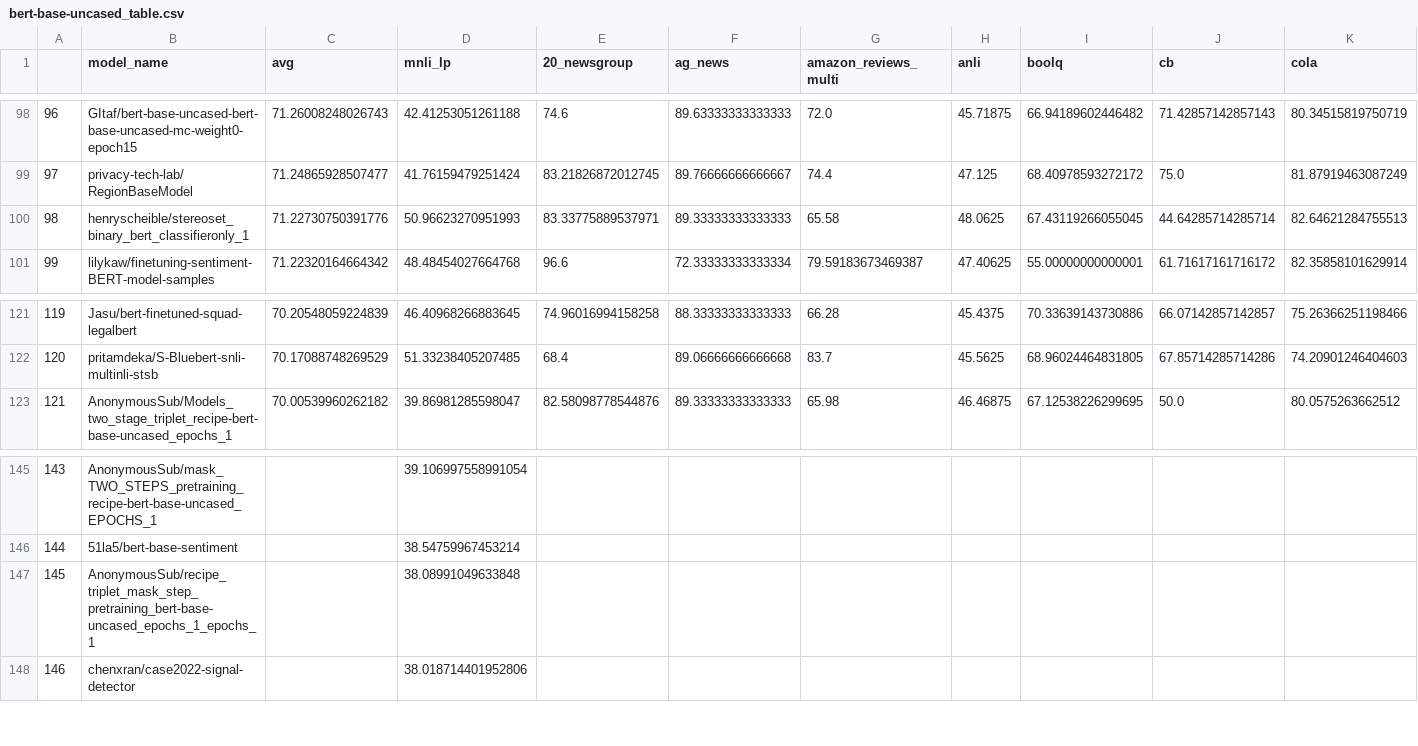
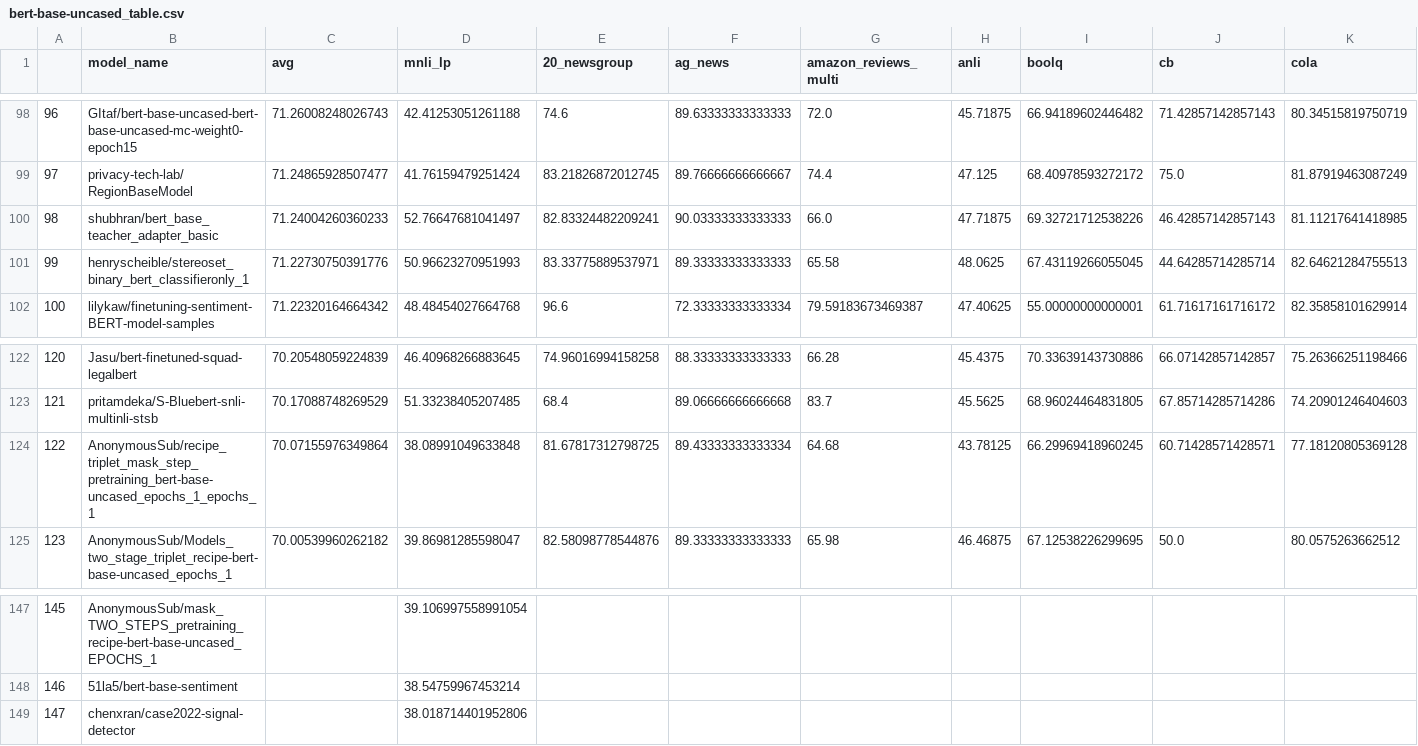
Before and after one commit to IBM/model-recycling, a CSV file: results/bert-base-uncased_table.csv, drawn as a sheet; only a part is shown, gaps mark what is left out; removed rows and columns are numbered as before the commit, all else as after; rows hold the shown columns only; the diff names each change by its address in the sheet, - before the commit and + after, or states it on an @@ line.

```diff
--- a/results/bert-base-uncased_table.csv
+++ b/results/bert-base-uncased_table.csv
+row 100: 98 | shubhran/bert_base_teacher_adapter_basic | 71.24004260360233 | 52.76647681041497 | 82.83324482209241 | 90.03333333333333 | 66.0 | 47.71875 | 69.32721712538226 | 46.42857142857143 | 81.11217641418985
@@ column A renumbered from row 101 down @@
+row 124: 122 | AnonymousSub/recipe_triplet_mask_step_pretraining_bert-base-uncased_epochs_1_epochs_1 | 70.07155976349864 | 38.08991049633848 | 81.67817312798725 | 89.43333333333334 | 64.68 | 43.78125 | 66.29969418960245 | 60.71428571428571 | 77.18120805369128
-row 147: 145 | AnonymousSub/recipe_triplet_mask_step_pretraining_bert-base-uncased_epochs_1_epochs_1 |  | 38.08991049633848
```
Also changed, not shown: results/models_tested.csv, results/roberta-base_table.csv, 5 other files.
